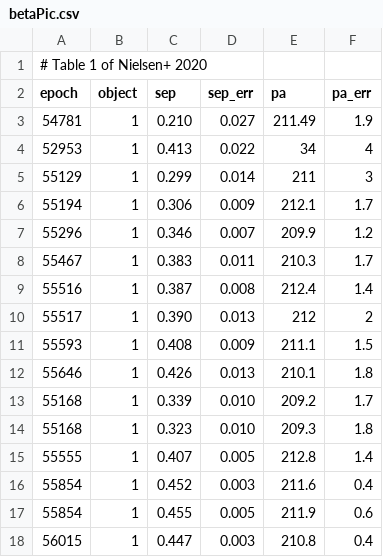
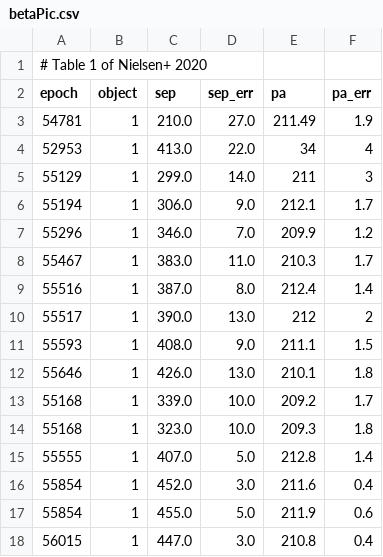
Before and after one commit to sblunt/orbitize, a CSV file: orbitize/example_data/betaPic.csv, drawn as a sheet; only a part is shown; the diff covers the shown part only.

Commit message:
as -> mas

```diff
--- a/orbitize/example_data/betaPic.csv
+++ b/orbitize/example_data/betaPic.csv
@@ -2,17 +2,17 @@
 epoch,object,sep,sep_err,pa,pa_err
-54781,1, 0.210,0.027,211.49,1.9
-52953,1,0.413,0.022,34,4
-55129,1, 0.299,0.014,211,3
-55194,1, 0.306,0.009,212.1,1.7
-55296,1, 0.346,0.007,209.9,1.2
-55467,1, 0.383,0.011,210.3,1.7
-55516,1, 0.387,0.008,212.4,1.4
-55517,1,0.390,0.013,212,2
-55593,1, 0.408,0.009,211.1,1.5
-55646,1, 0.426,0.013,210.1,1.8
-55168,1, 0.339,0.010,209.2,1.7
-55168,1, 0.323,0.010,209.3,1.8
-55555,1, 0.407,0.005,212.8,1.4
-55854,1, 0.452,0.003,211.6,0.4
-55854,1, 0.455,0.005,211.9,0.6
-56015,1,0.447,0.003,210.8,0.4
+54781,1,210.0,27.0,211.49,1.9
+52953,1,413.0,22.0,34,4
+55129,1,299.0,14.0,211,3
+55194,1,306.0,9.0,212.1,1.7
+55296,1,346.0,7.0,209.9,1.2
+55467,1,383.0,11.0,210.3,1.7
+55516,1,387.0,8.0,212.4,1.4
+55517,1,390.0,13.0,212,2
+55593,1,408.0,9.0,211.1,1.5
+55646,1,426.0,13.0,210.1,1.8
+55168,1,339.0,10.0,209.2,1.7
+55168,1,323.0,10.0,209.3,1.8
+55555,1,407.0,5.0,212.8,1.4
+55854,1,452.0,3.0,211.6,0.4
+55854,1,455.0,5.0,211.9,0.6
+56015,1,447.0,3.0,210.8,0.4
```
Also changed, not shown: 60 edited cells elsewhere in this file.
